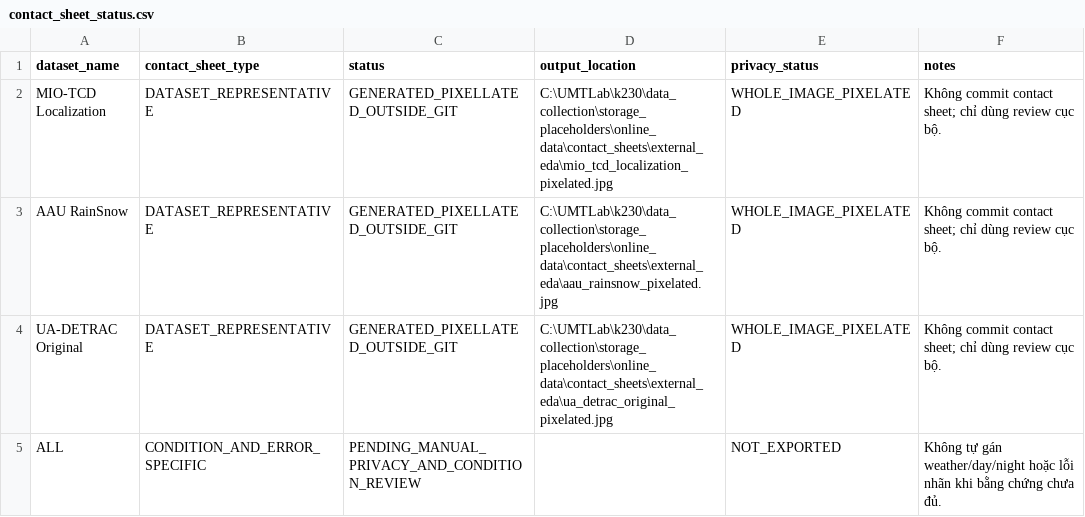
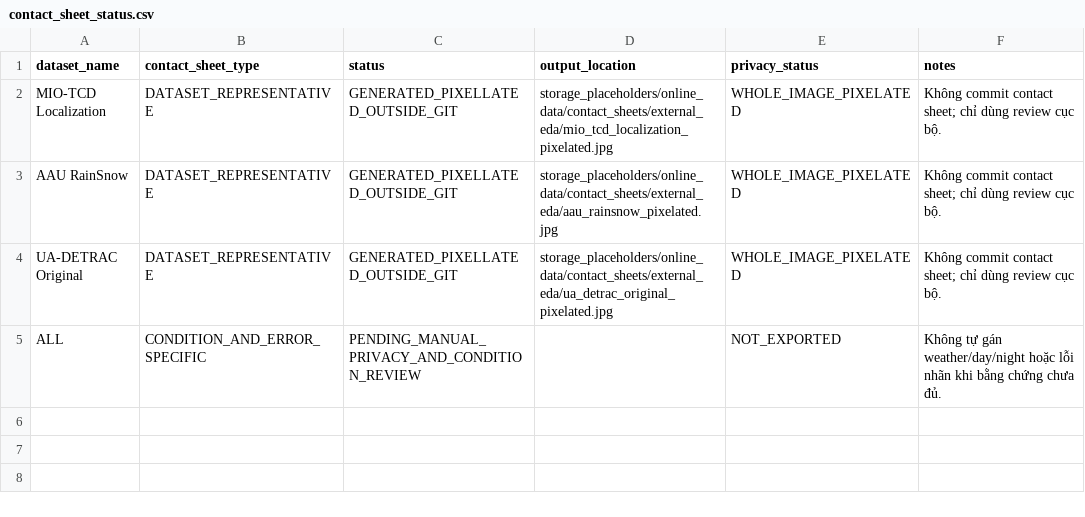
Before and after one commit to kinnynee/emergency-lane-dataset-pipeline, a CSV file: data_collection/reports/external_eda/contact_sheet_status.csv, drawn as a sheet.

Commit message:
fix(report): remove machine-specific paths

```diff
--- a/data_collection/reports/external_eda/contact_sheet_status.csv
+++ b/data_collection/reports/external_eda/contact_sheet_status.csv
@@ -1,5 +1,5 @@
 dataset_name,contact_sheet_type,status,output_location,privacy_status,notes
-MIO-TCD Localization,DATASET_REPRESENTATIVE,GENERATED_PIXELLATED_OUTSIDE_GIT,C:\UMTLab\k230\data_collection\storage_placeholders\online_data\contact_sheets\external_eda\mio_tcd_localization_pixelated.jpg,WHOLE_IMAGE_PIXELATED,Không commit contact sheet; chỉ dùng review cục bộ.
-AAU RainSnow,DATASET_REPRESENTATIVE,GENERATED_PIXELLATED_OUTSIDE_GIT,C:\UMTLab\k230\data_collection\storage_placeholders\online_data\contact_sheets\external_eda\aau_rainsnow_pixelated.jpg,WHOLE_IMAGE_PIXELATED,Không commit contact sheet; chỉ dùng review cục bộ.
-UA-DETRAC Original,DATASET_REPRESENTATIVE,GENERATED_PIXELLATED_OUTSIDE_GIT,C:\UMTLab\k230\data_collection\storage_placeholders\online_data\contact_sheets\external_eda\ua_detrac_original_pixelated.jpg,WHOLE_IMAGE_PIXELATED,Không commit contact sheet; chỉ dùng review cục bộ.
+MIO-TCD Localization,DATASET_REPRESENTATIVE,GENERATED_PIXELLATED_OUTSIDE_GIT,storage_placeholders/online_data/contact_sheets/external_eda/mio_tcd_localization_pixelated.jpg,WHOLE_IMAGE_PIXELATED,Không commit contact sheet; chỉ dùng review cục bộ.
+AAU RainSnow,DATASET_REPRESENTATIVE,GENERATED_PIXELLATED_OUTSIDE_GIT,storage_placeholders/online_data/contact_sheets/external_eda/aau_rainsnow_pixelated.jpg,WHOLE_IMAGE_PIXELATED,Không commit contact sheet; chỉ dùng review cục bộ.
+UA-DETRAC Original,DATASET_REPRESENTATIVE,GENERATED_PIXELLATED_OUTSIDE_GIT,storage_placeholders/online_data/contact_sheets/external_eda/ua_detrac_original_pixelated.jpg,WHOLE_IMAGE_PIXELATED,Không commit contact sheet; chỉ dùng review cục bộ.
 ALL,CONDITION_AND_ERROR_SPECIFIC,PENDING_MANUAL_PRIVACY_AND_CONDITION_REVIEW,,NOT_EXPORTED,Không tự gán weather/day/night hoặc lỗi nhãn khi bằng chứng chưa đủ.
```
Also changed, not shown: data_collection/reports/external_eda/dataset_inventory.csv, data_collection/reports/external_eda/figure_provenance.csv, 4 other files.
